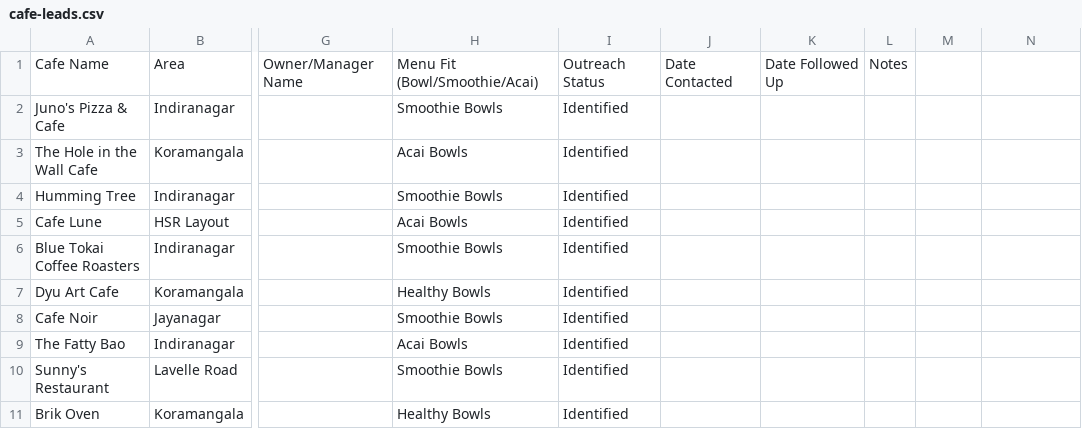
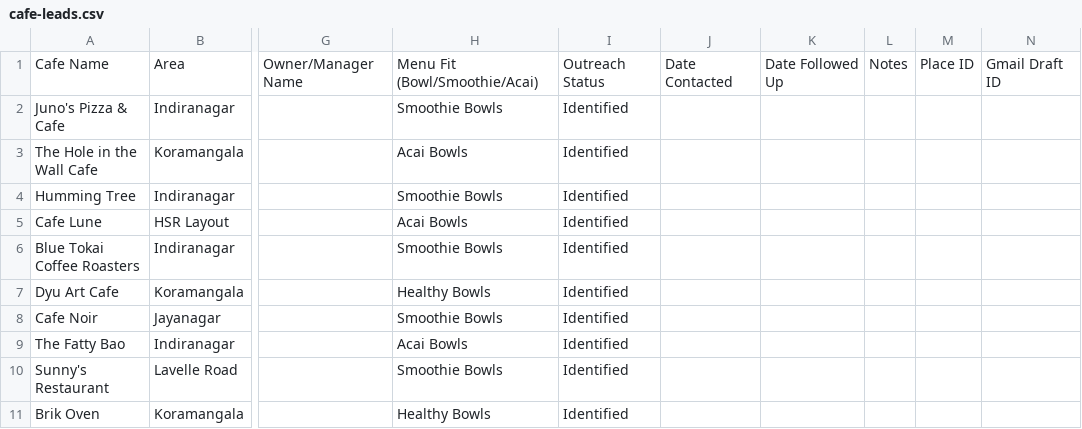
Before and after one commit to Naman101199/Shopify-AI, a CSV file: cafe-outreach/cafe-leads.csv, drawn as a sheet; only a part is shown, gaps mark what is left out; the diff names each change by its address in the sheet, - before the commit and + after, or states it on an @@ line.

```diff
--- a/cafe-outreach/cafe-leads.csv
+++ b/cafe-outreach/cafe-leads.csv
-M1: (empty)
+M1: Place ID
-N1: (empty)
+N1: Gmail Draft ID
```
Also changed, not shown: 11 other files.
